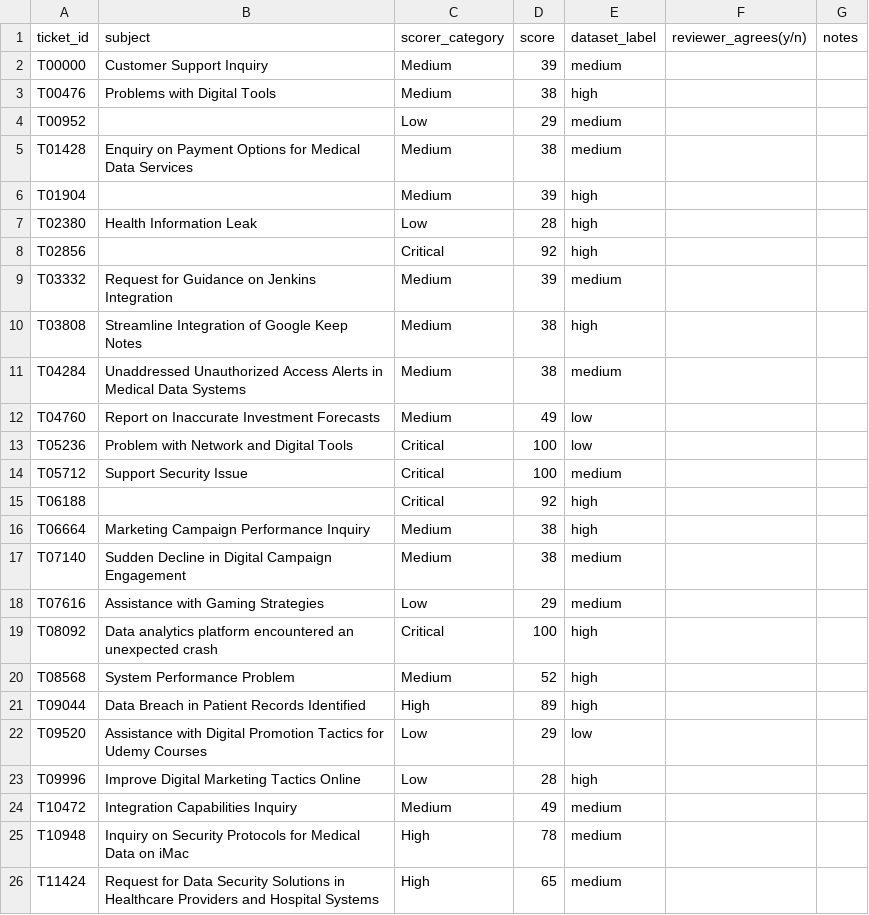
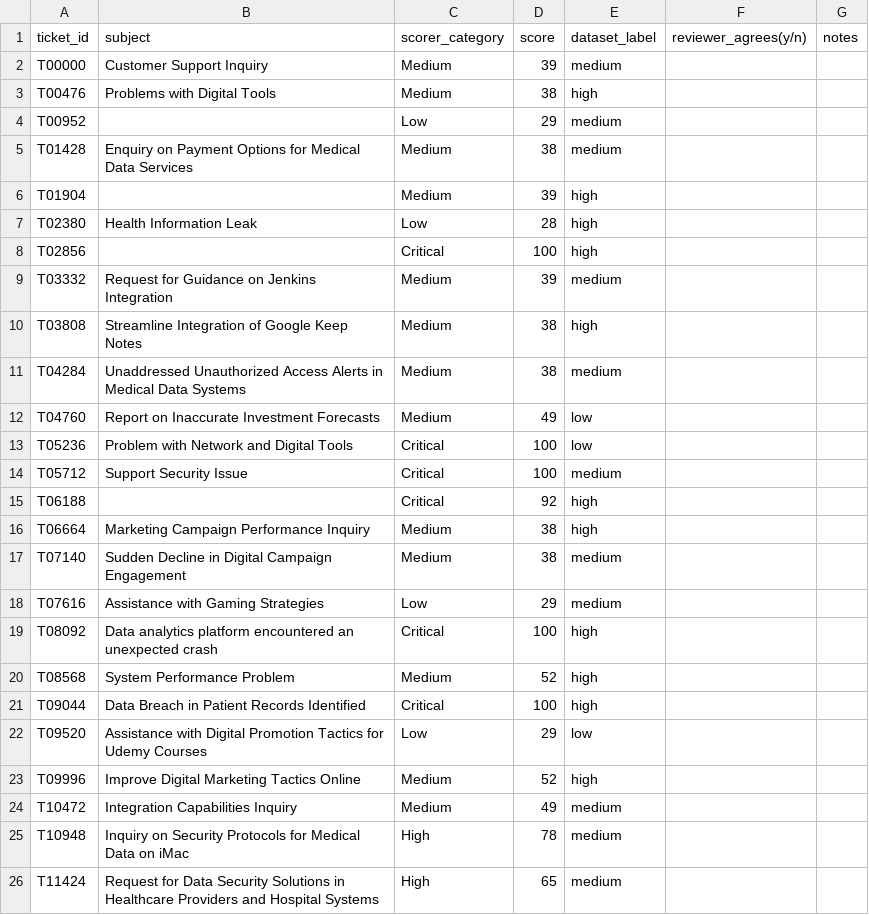
Before and after one commit to Jeffreys-World/personal-website, a CSV file: Customer Support Specialist Week 3 and 4/results/spot_check_sample.csv, drawn as a sheet.

```diff
--- a/Customer Support Specialist Week 3 and 4/results/spot_check_sample.csv
+++ b/Customer Support Specialist Week 3 and 4/results/spot_check_sample.csv
@@ -7,3 +7,3 @@ T01904,,Medium,39,high,,
 T02380,Health Information Leak,Low,28,high,,
-T02856,,Critical,92,high,,
+T02856,,Critical,100,high,,
 T03332,Request for Guidance on Jenkins Integration,Medium,39,medium,,
@@ -20,5 +20,5 @@ T08092,Data analytics platform encountered an unexpected crash,Critical,100,high
 T08568,System Performance Problem,Medium,52,high,,
-T09044,Data Breach in Patient Records Identified,High,89,high,,
+T09044,Data Breach in Patient Records Identified,Critical,100,high,,
 T09520,Assistance with Digital Promotion Tactics for Udemy Courses,Low,29,low,,
-T09996,Improve Digital Marketing Tactics Online,Low,28,high,,
+T09996,Improve Digital Marketing Tactics Online,Medium,52,high,,
 T10472,Integration Capabilities Inquiry,Medium,49,medium,,
```
Also changed, not shown: 8 other files.
